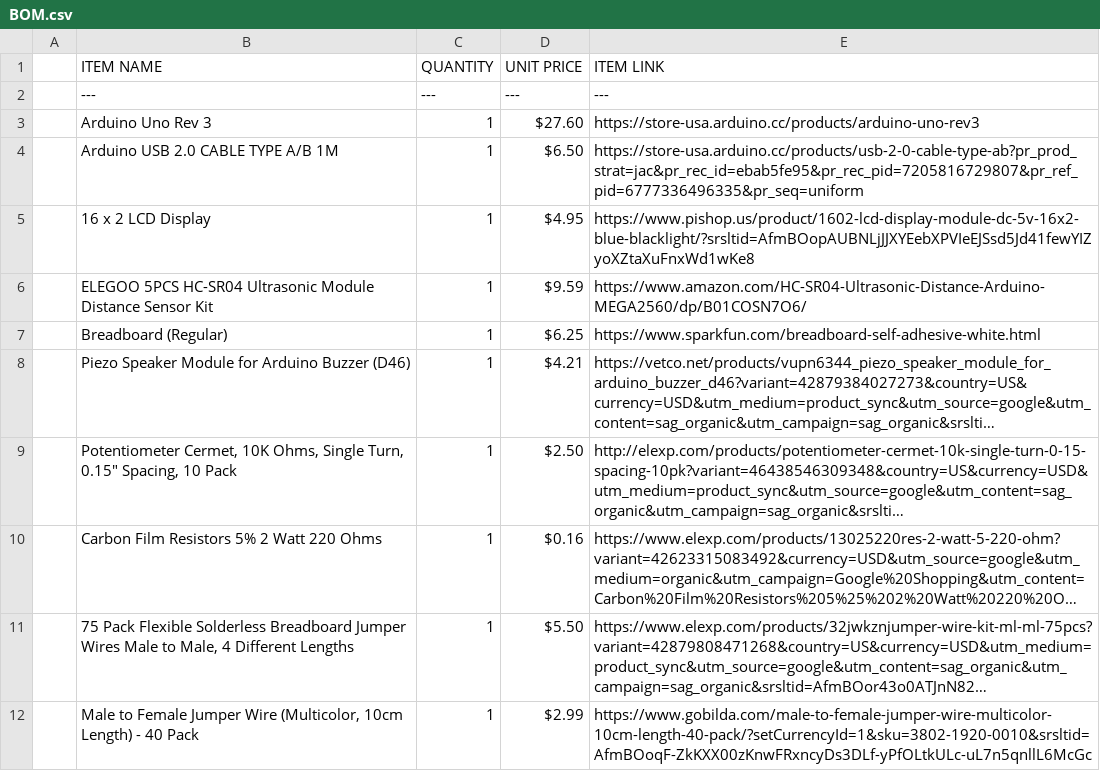
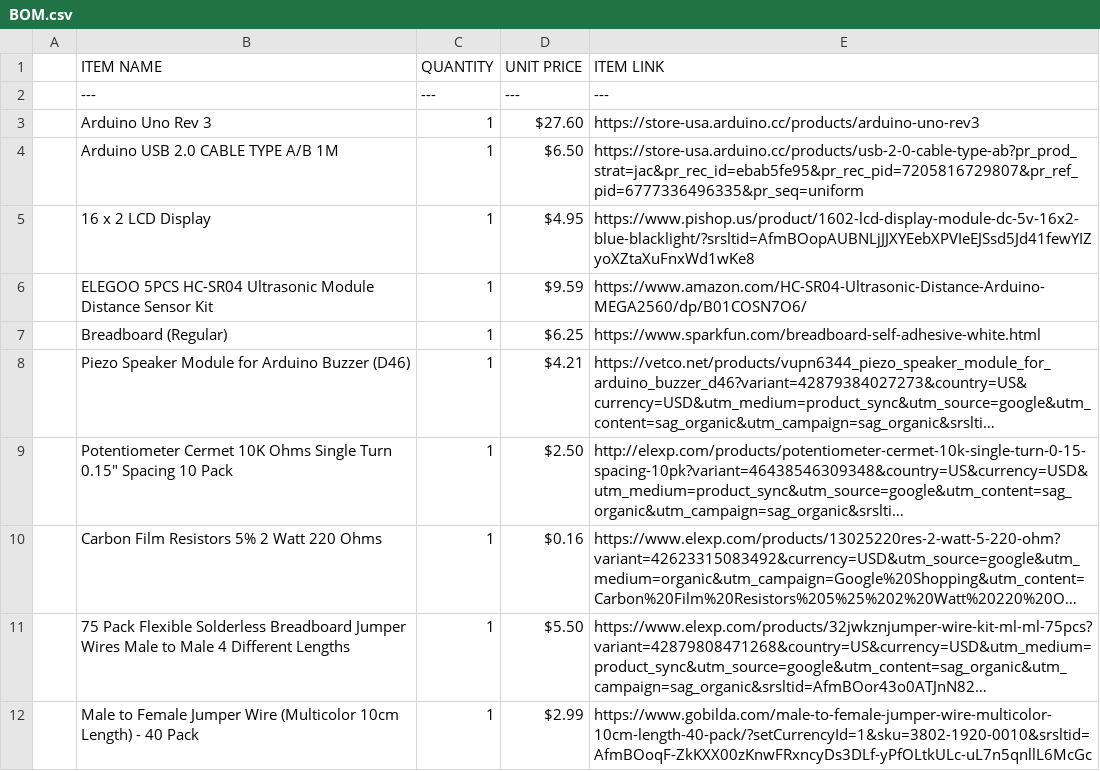
Before and after one commit to adobhi/thePrettyTheremin, a CSV file: BOM.csv, drawn as a sheet; long unchanged cells end in …; the diff names each change by its address in the sheet, - before the commit and + after, or states it on an @@ line.

Commit message:
Refine product descriptions in BOM.csv
Updated product descriptions for clarity and consistency.

```diff
--- a/BOM.csv
+++ b/BOM.csv
-B9 (ITEM NAME): Potentiometer Cermet, 10K Ohms, Single Turn, 0.15" Spacing, 10 Pack
+B9 (ITEM NAME): Potentiometer Cermet 10K Ohms Single Turn 0.15" Spacing 10 Pack
-B11 (ITEM NAME): …Male to Male, 4 Different…
+B11 (ITEM NAME): …Male to Male 4 Different…
-B12 (ITEM NAME): …Jumper Wire (Multicolor, 10cm Length)…
+B12 (ITEM NAME): …Jumper Wire (Multicolor 10cm Length)…
```
